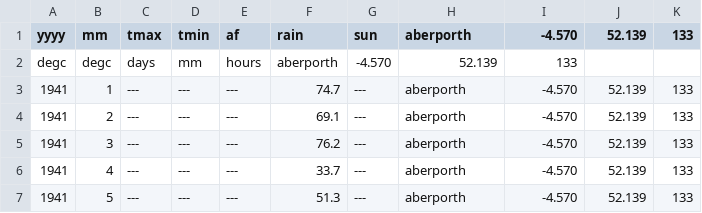
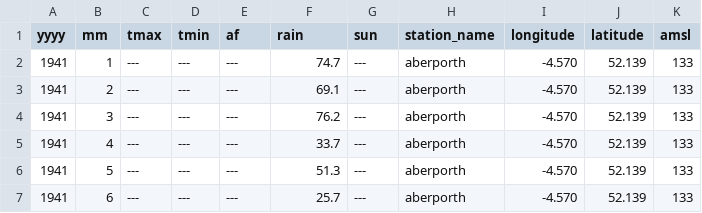
Before and after one commit to buchananja/mohws, a CSV file: data/aberporth.csv, drawn as a sheet; only a part is shown; the shorter side is filled out with more unchanged rows.

```diff
--- a/data/aberporth.csv
+++ b/data/aberporth.csv
@@ -1,3 +1,2 @@
-yyyy,mm,tmax,tmin,af,rain,sun,aberporth,-4.570,52.139,133
-degc,degc,days,mm,hours,aberporth,-4.570,52.139,133
+yyyy,mm,tmax,tmin,af,rain,sun,station_name,longitude,latitude,amsl
 1941,1,---,---,---,74.7,---,aberporth,-4.570,52.139,133
```
Also changed, not shown: data/cwmystwyth.csv, data/dunstaffnage.csv, 35 other files.
